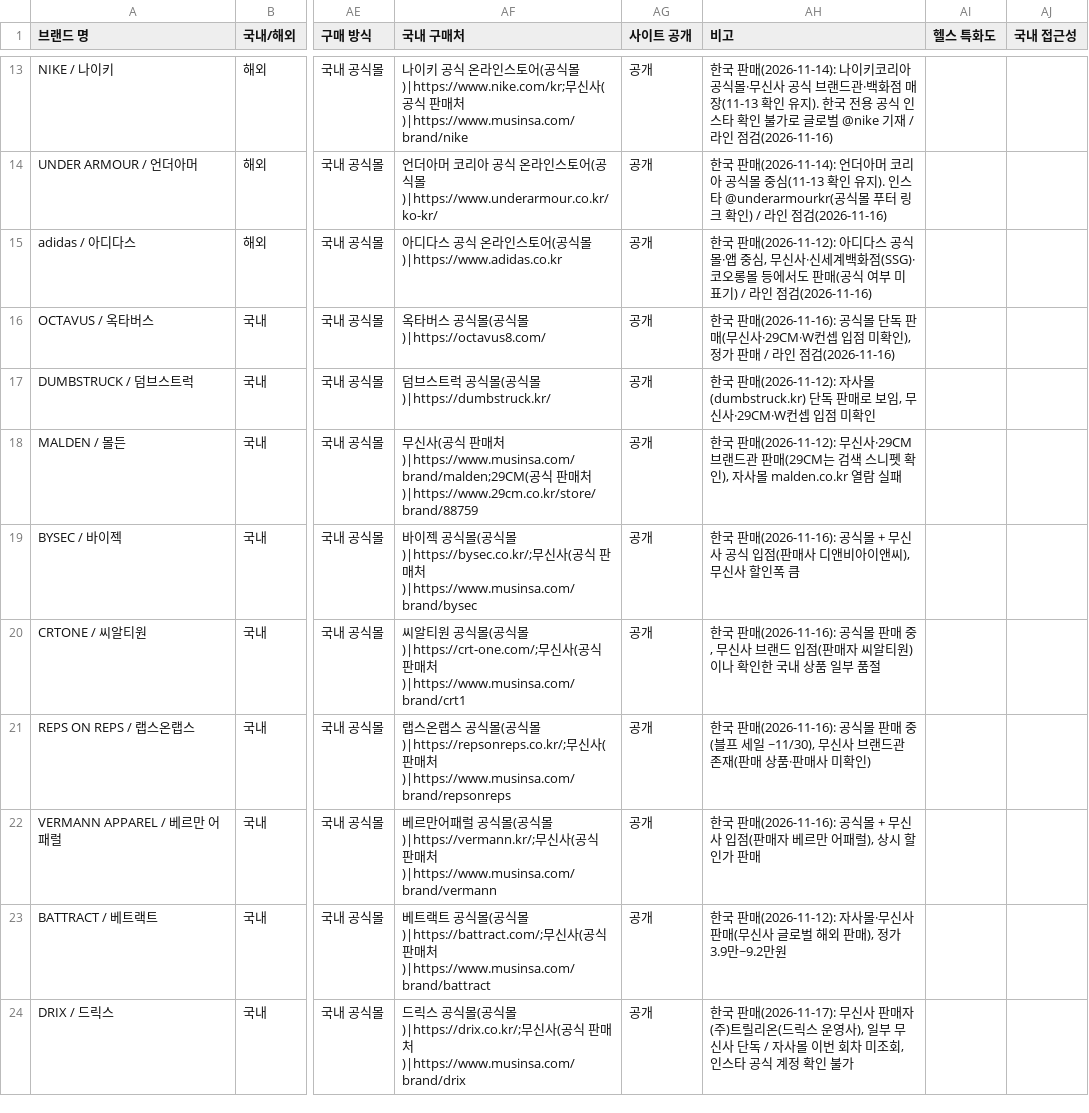
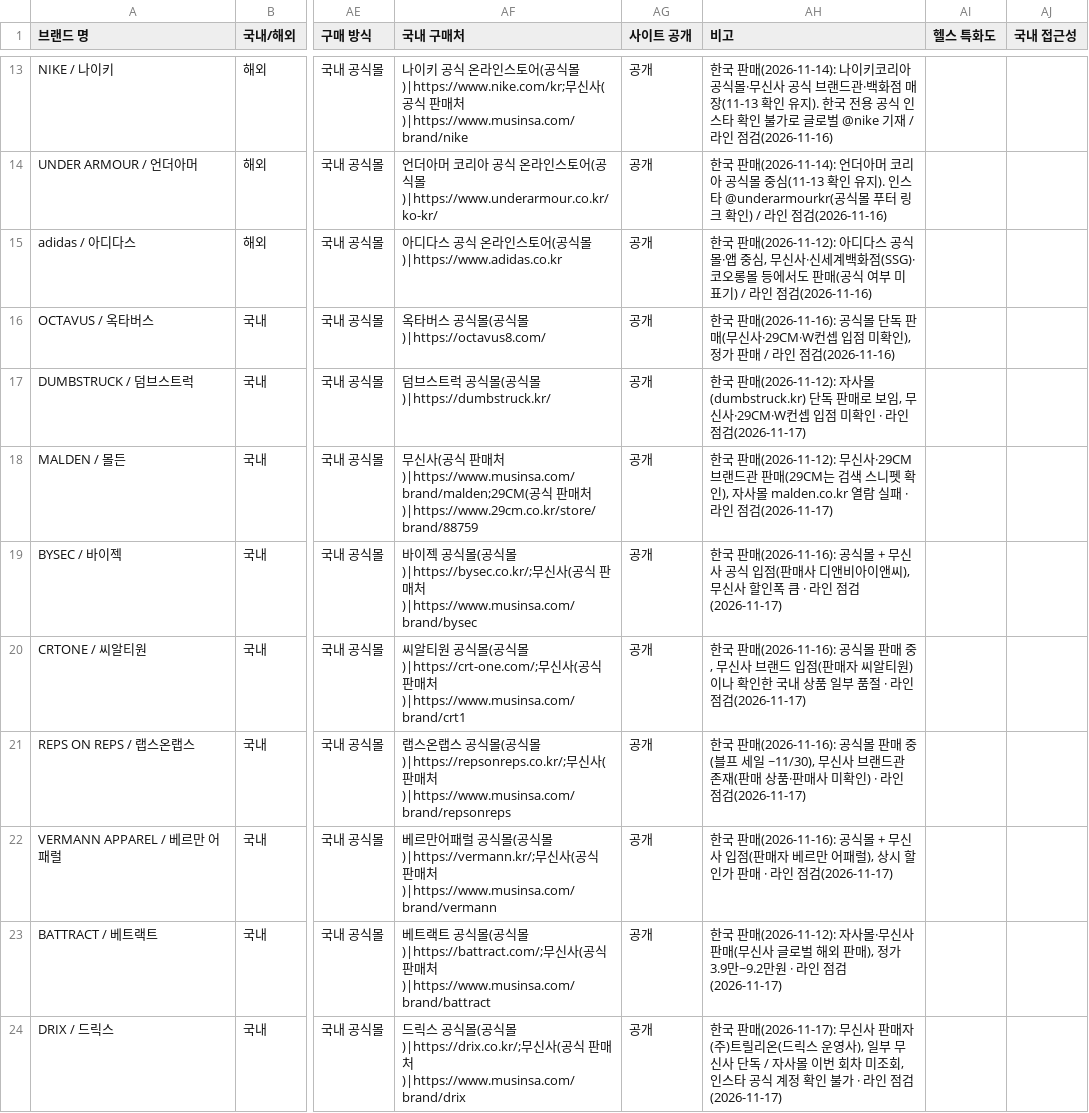
Before and after one commit to gymbasecamp/gymbasecamp-site, a CSV file: site/data/brands.csv, drawn as a sheet; only a part is shown, gaps mark what is left out; the diff covers the shown part only; the diff names each change by its address in the sheet, - before the commit and + after, or states it on an @@ line.

```diff
--- a/site/data/brands.csv
+++ b/site/data/brands.csv
-AH17 (비고): …미확인
+AH17 (비고): …미확인 · 라인 점검(2026-11-17)
-AH18 (비고): …람 실패
+AH18 (비고): …람 실패 · 라인 점검(2026-11-17)
-AH19 (비고): …인폭 큼
+AH19 (비고): …인폭 큼 · 라인 점검(2026-11-17)
-AH20 (비고): …부 품절
+AH20 (비고): …부 품절 · 라인 점검(2026-11-17)
-AH21 (비고): …미확인)
+AH21 (비고): …미확인) · 라인 점검(2026-11-17)
-AH22 (비고): …가 판매
+AH22 (비고): …가 판매 · 라인 점검(2026-11-17)
-AH23 (비고): …만~9.2만원
+AH23 (비고): …만~9.2만원 · 라인 점검(2026-11-17)
-AH24 (비고): …인 불가
+AH24 (비고): …인 불가 · 라인 점검(2026-11-17)
```
Also changed, not shown: 1 added row and 10 edited cells elsewhere in this file, 3 other files.
